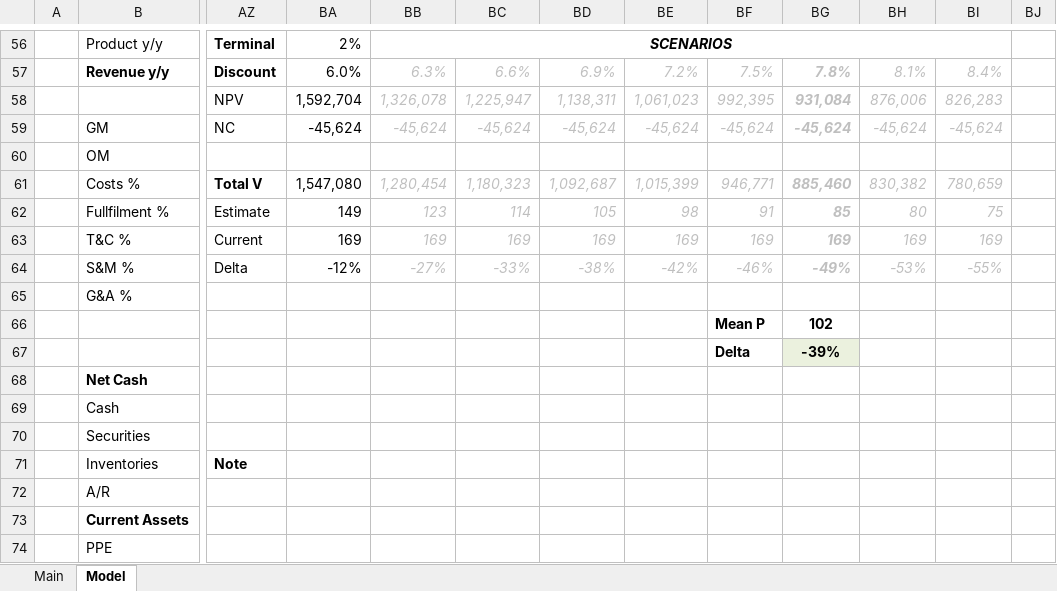
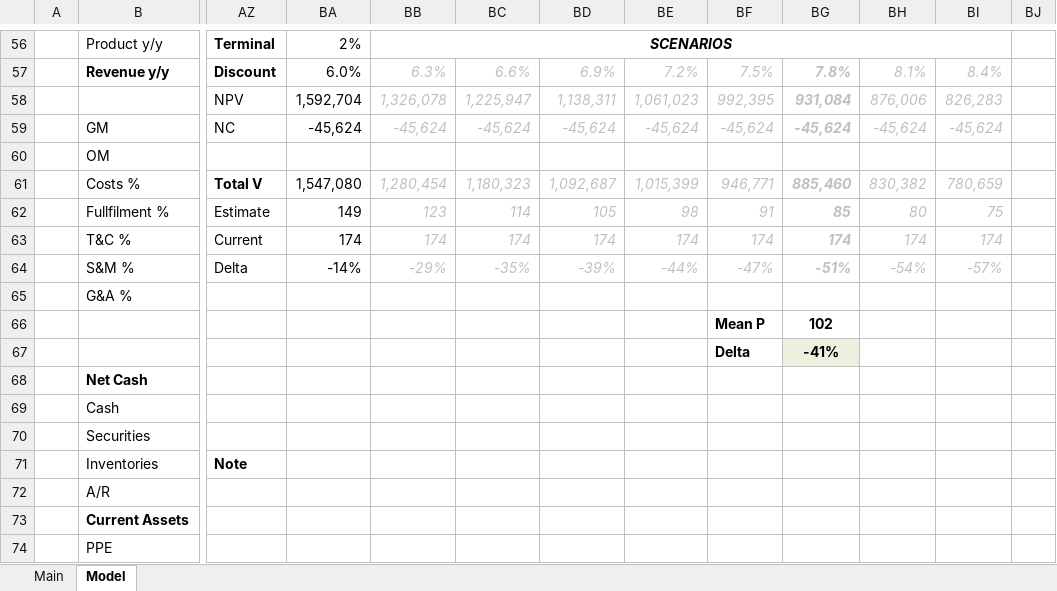
Before and after one commit to jameelbrannon/EquityResearch, an Excel workbook: AMZN.xlsx, sheet Model, drawn as a sheet; only a part is shown, gaps mark what is left out; values as stored, in another font and other column widths than the file's, no borders; charts and pictures and conditional formats not drawn; the diff names each change by its address in the sheet, - before the commit and + after, or states it on an @@ line.

Commit message:
updating price

```diff
--- a/AMZN.xlsx (sheet Model)
+++ b/AMZN.xlsx (sheet Model)
-BA63: 169
+BA63: 174
-BB63: 169
+BB63: 174
-BC63: 169
+BC63: 174
-BD63: 169
+BD63: 174
-BE63: 169
+BE63: 174
-BF63: 169
+BF63: 174
-BG63: 169
+BG63: 174
-BH63: 169
+BH63: 174
-BI63: 169
+BI63: 174
-BA64: -12%
+BA64: -14%
-BB64: -27%
+BB64: -29%
-BC64: -33%
+BC64: -35%
-BD64: -38%
+BD64: -39%
-BE64: -42%
+BE64: -44%
-BF64: -46%
+BF64: -47%
-BG64: -49%
+BG64: -51%
-BH64: -53%
+BH64: -54%
-BI64: -55%
+BI64: -57%
-BG67: -39%
+BG67: -41%
```
Also changed, not shown: sheet Main.
